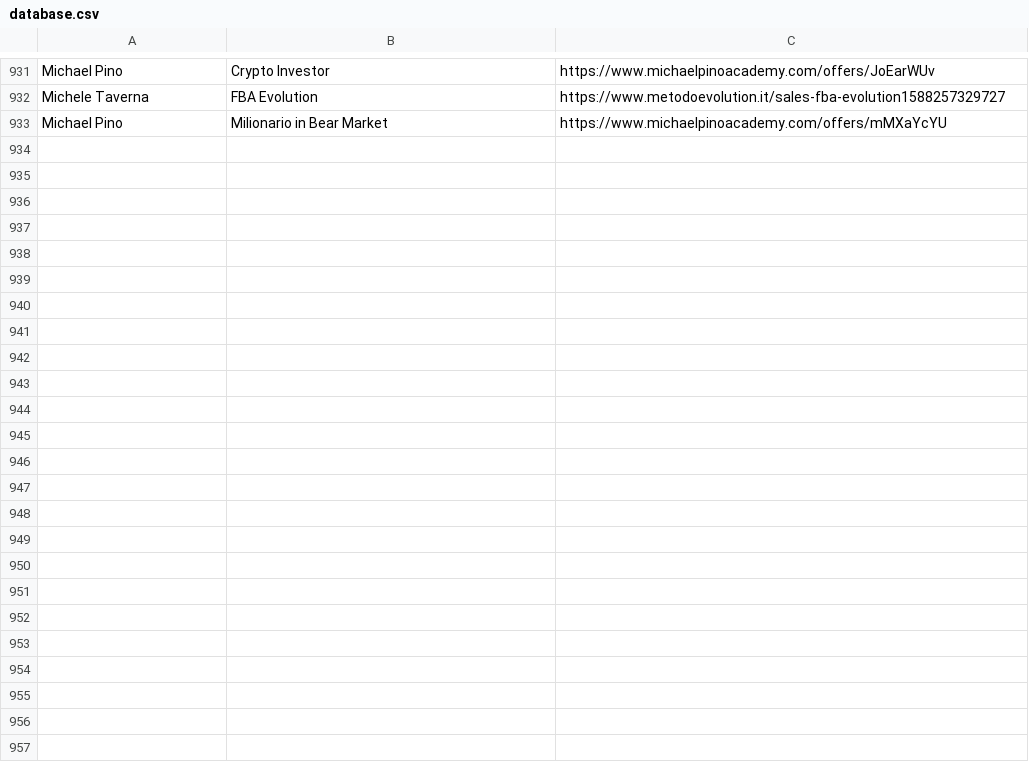
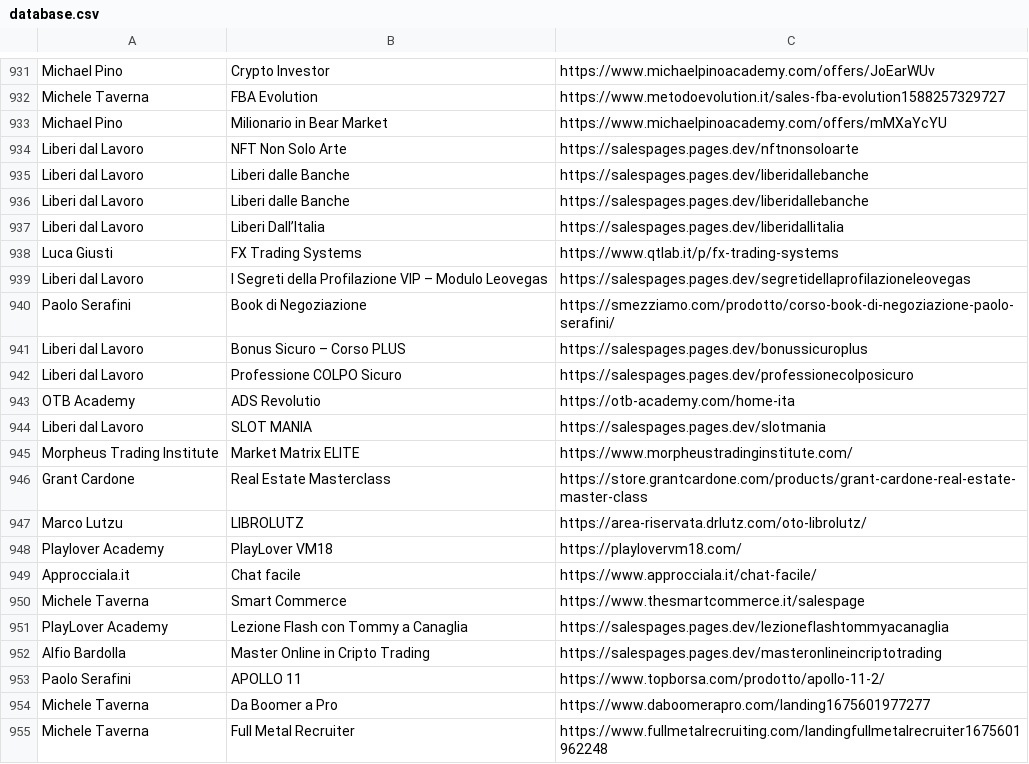
Before and after one commit to seojustseo/test, a CSV file: database.csv, drawn as a sheet; only a part is shown, gaps mark what is left out; the diff names each change by its address in the sheet, - before the commit and + after, or states it on an @@ line.

Commit message:
Update database.csv

```diff
--- a/database.csv
+++ b/database.csv
+row 934: Liberi dal Lavoro | NFT Non Solo Arte | https://salespages.pages.dev/nftnonsoloarte
+row 935: Liberi dal Lavoro | Liberi dalle Banche | https://salespages.pages.dev/liberidallebanche
+row 936: Liberi dal Lavoro | Liberi dalle Banche | https://salespages.pages.dev/liberidallebanche
+row 937: Liberi dal Lavoro | Liberi Dall’Italia | https://salespages.pages.dev/liberidallitalia
+row 938: Luca Giusti | FX Trading Systems | https://www.qtlab.it/p/fx-trading-systems
+row 939: Liberi dal Lavoro | I Segreti della Profilazione VIP – Modulo Leovegas | https://salespages.pages.dev/segretidellaprofilazioneleovegas
+row 940: Paolo Serafini | Book di Negoziazione | https://smezziamo.com/prodotto/corso-book-di-negoziazione-paolo-serafini/
+row 941: Liberi dal Lavoro | Bonus Sicuro – Corso PLUS | https://salespages.pages.dev/bonussicuroplus
+row 942: Liberi dal Lavoro | Professione COLPO Sicuro | https://salespages.pages.dev/professionecolposicuro
+row 943: OTB Academy | ADS Revolutio | https://otb-academy.com/home-ita
+row 944: Liberi dal Lavoro | SLOT MANIA | https://salespages.pages.dev/slotmania
+row 945: Morpheus Trading Institute | Market Matrix ELITE | https://www.morpheustradinginstitute.com/
+row 946: Grant Cardone | Real Estate Masterclass | https://store.grantcardone.com/products/grant-cardone-real-estate-master-class
+row 947: Marco Lutzu | LIBROLUTZ | https://area-riservata.drlutz.com/oto-librolutz/
+row 948: Playlover Academy | PlayLover VM18 | https://playlovervm18.com/
+row 949: Approcciala.it | Chat facile | https://www.approcciala.it/chat-facile/
+row 950: Michele Taverna | Smart Commerce | https://www.thesmartcommerce.it/salespage
+row 951: PlayLover Academy | Lezione Flash con Tommy a Canaglia | https://salespages.pages.dev/lezioneflashtommyacanaglia
+row 952: Alfio Bardolla | Master Online in Cripto Trading | https://salespages.pages.dev/masteronlineincriptotrading
+row 953: Paolo Serafini | APOLLO 11 | https://www.topborsa.com/prodotto/apollo-11-2/
+row 954: Michele Taverna | Da Boomer a Pro | https://www.daboomerapro.com/landing1675601977277
+row 955: Michele Taverna | Full Metal Recruiter | https://www.fullmetalrecruiting.com/landingfullmetalrecruiter1675601962248
```
